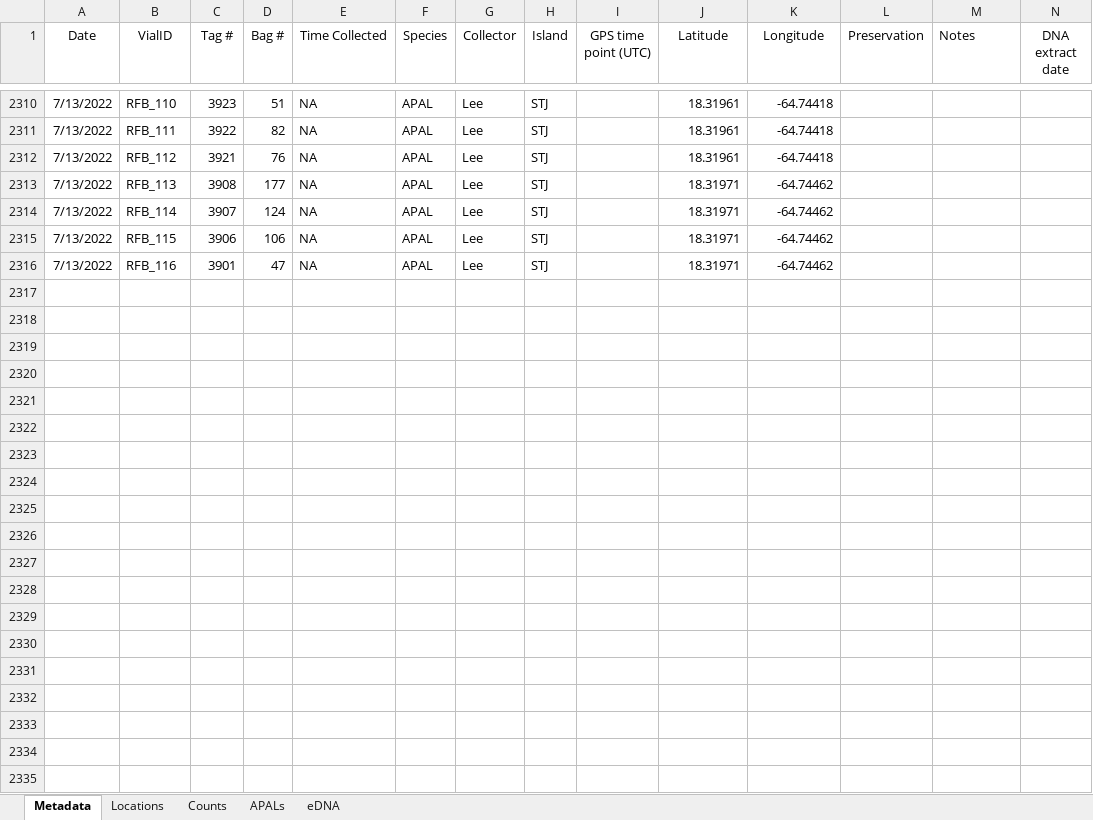
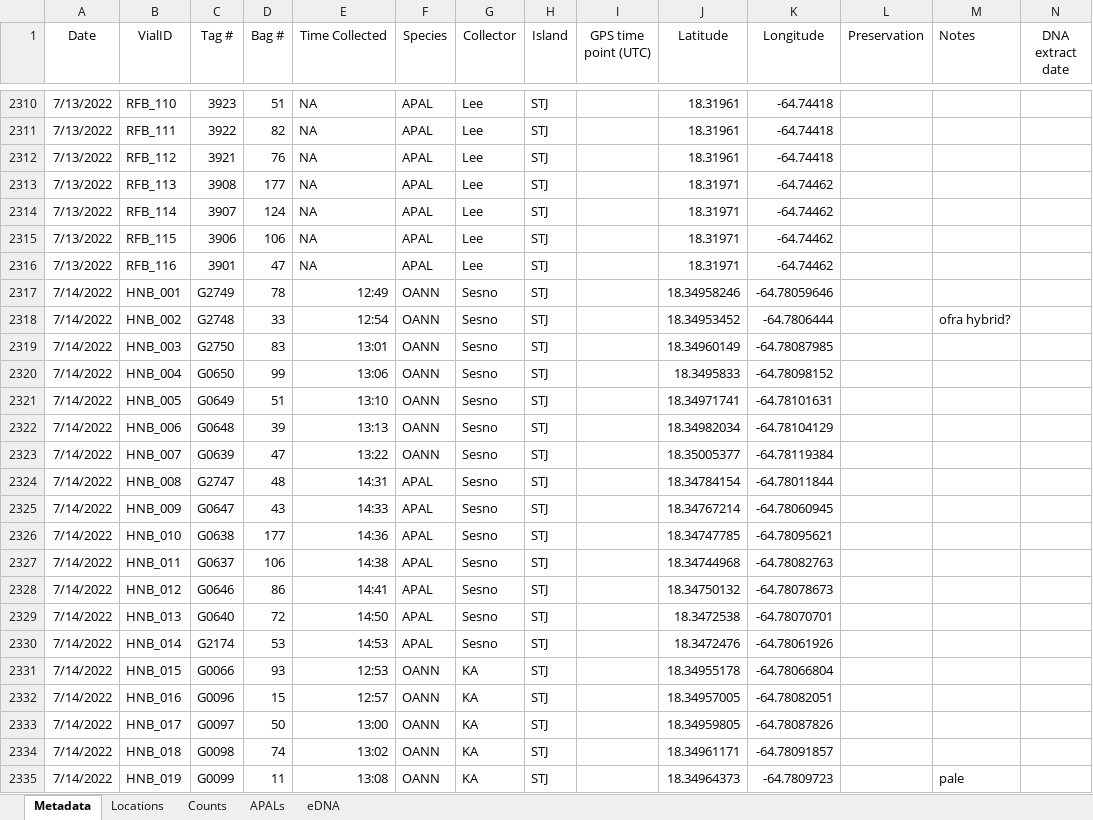
Before and after one commit to sesno/Coral-Sampling, an Excel workbook: Data/Genotype_Samples_2022.xlsx, sheet Metadata, drawn as a sheet; only a part is shown, gaps mark what is left out; values as stored, in another font and other column widths than the file's, no borders; charts and pictures not drawn; rows hold the shown columns only; the diff covers the shown part only; the diff names each change by its address in the sheet, - before the commit and + after, or states it on an @@ line.

```diff
--- a/Data/Genotype_Samples_2022.xlsx (sheet Metadata)
+++ b/Data/Genotype_Samples_2022.xlsx (sheet Metadata)
+row 2317: 7/14/2022 | HNB_001 | G2749 | 78 | 12:49 | OANN | Sesno | STJ |  | 18.34958246 | -64.78059646
+row 2318: 7/14/2022 | HNB_002 | G2748 | 33 | 12:54 | OANN | Sesno | STJ |  | 18.34953452 | -64.7806444 |  | ofra hybrid?
+row 2319: 7/14/2022 | HNB_003 | G2750 | 83 | 13:01 | OANN | Sesno | STJ |  | 18.34960149 | -64.78087985
+row 2320: 7/14/2022 | HNB_004 | G0650 | 99 | 13:06 | OANN | Sesno | STJ |  | 18.3495833 | -64.78098152
+row 2321: 7/14/2022 | HNB_005 | G0649 | 51 | 13:10 | OANN | Sesno | STJ |  | 18.34971741 | -64.78101631
+row 2322: 7/14/2022 | HNB_006 | G0648 | 39 | 13:13 | OANN | Sesno | STJ |  | 18.34982034 | -64.78104129
+row 2323: 7/14/2022 | HNB_007 | G0639 | 47 | 13:22 | OANN | Sesno | STJ |  | 18.35005377 | -64.78119384
+row 2324: 7/14/2022 | HNB_008 | G2747 | 48 | 14:31 | APAL | Sesno | STJ |  | 18.34784154 | -64.78011844
+row 2325: 7/14/2022 | HNB_009 | G0647 | 43 | 14:33 | APAL | Sesno | STJ |  | 18.34767214 | -64.78060945
+row 2326: 7/14/2022 | HNB_010 | G0638 | 177 | 14:36 | APAL | Sesno | STJ |  | 18.34747785 | -64.78095621
+row 2327: 7/14/2022 | HNB_011 | G0637 | 106 | 14:38 | APAL | Sesno | STJ |  | 18.34744968 | -64.78082763
+row 2328: 7/14/2022 | HNB_012 | G0646 | 86 | 14:41 | APAL | Sesno | STJ |  | 18.34750132 | -64.78078673
+row 2329: 7/14/2022 | HNB_013 | G0640 | 72 | 14:50 | APAL | Sesno | STJ |  | 18.3472538 | -64.78070701
+row 2330: 7/14/2022 | HNB_014 | G2174 | 53 | 14:53 | APAL | Sesno | STJ |  | 18.3472476 | -64.78061926
+row 2331: 7/14/2022 | HNB_015 | G0066 | 93 | 12:53 | OANN | KA | STJ |  | 18.34955178 | -64.78066804
+row 2332: 7/14/2022 | HNB_016 | G0096 | 15 | 12:57 | OANN | KA | STJ |  | 18.34957005 | -64.78082051
+row 2333: 7/14/2022 | HNB_017 | G0097 | 50 | 13:00 | OANN | KA | STJ |  | 18.34959805 | -64.78087826
+row 2334: 7/14/2022 | HNB_018 | G0098 | 74 | 13:02 | OANN | KA | STJ |  | 18.34961171 | -64.78091857
+row 2335: 7/14/2022 | HNB_019 | G0099 | 11 | 13:08 | OANN | KA | STJ |  | 18.34964373 | -64.7809723 |  | pale
```
Also changed, not shown: 94 added rows elsewhere in this sheet, 11 other files.
